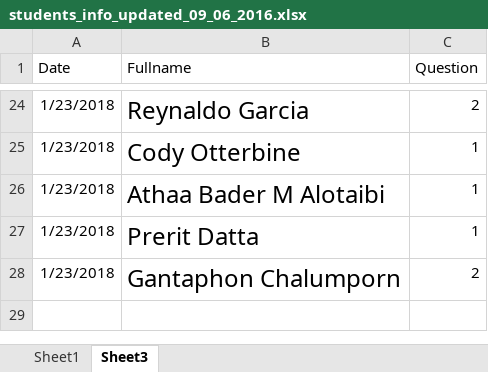
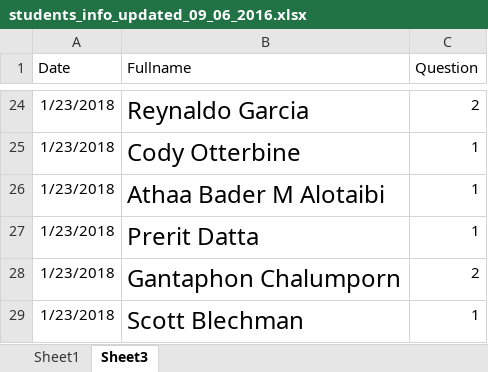
Before and after one commit to iDataVisualizationLab/5331Virtual-Reality, an Excel workbook: testJS/data/students_info_updated_09_06_2016.xlsx, sheet Sheet3, drawn as a sheet; only a part is shown, gaps mark what is left out; values as stored, in another font and other column widths than the file's, no borders; the diff names each change by its address in the sheet, - before the commit and + after, or states it on an @@ line.

Commit message:
update Scott

```diff
--- a/testJS/data/students_info_updated_09_06_2016.xlsx (sheet Sheet3)
+++ b/testJS/data/students_info_updated_09_06_2016.xlsx (sheet Sheet3)
+row 29: 1/23/2018 | Scott Blechman | 1
```
Also changed, not shown: sheet Sheet1, 2 other files.
